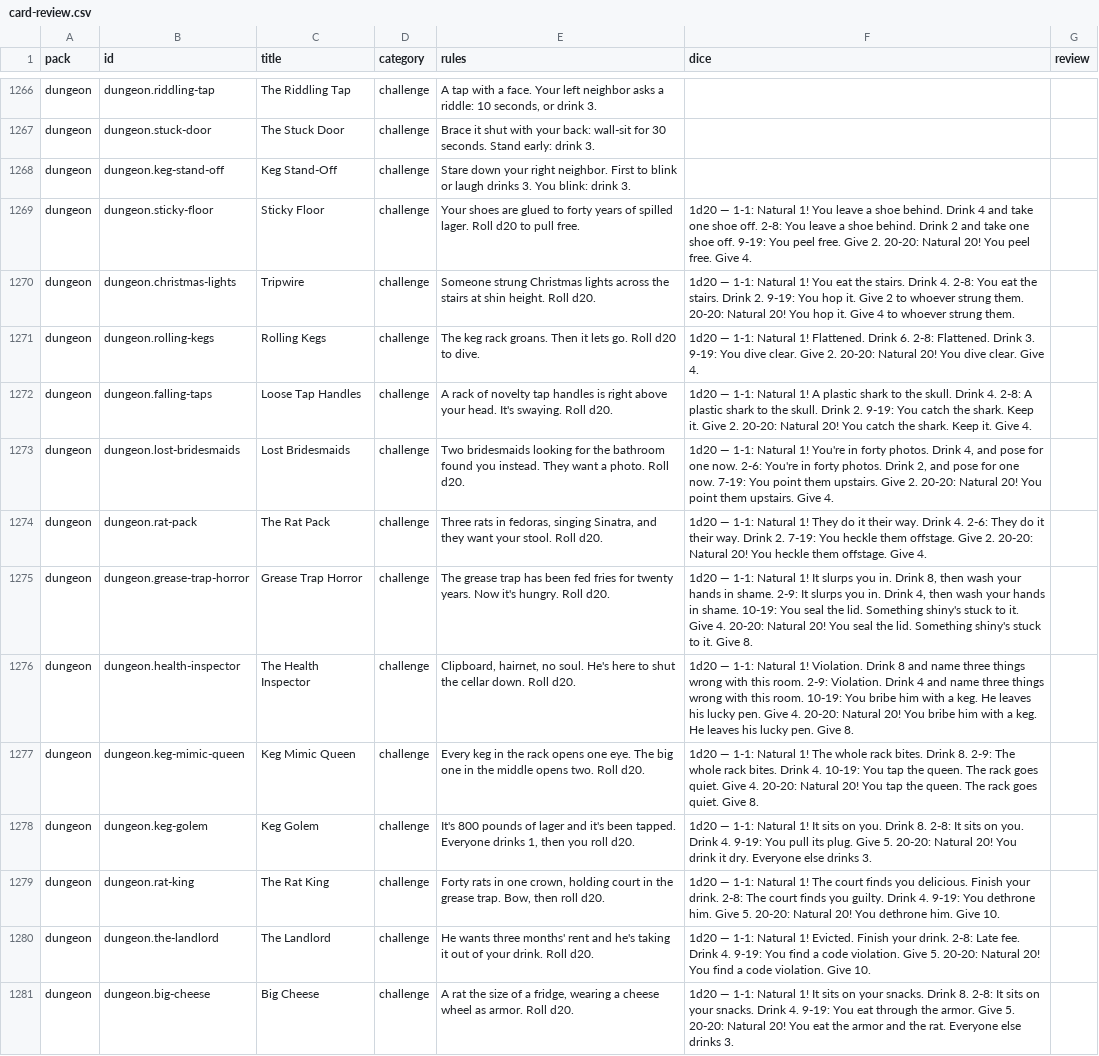
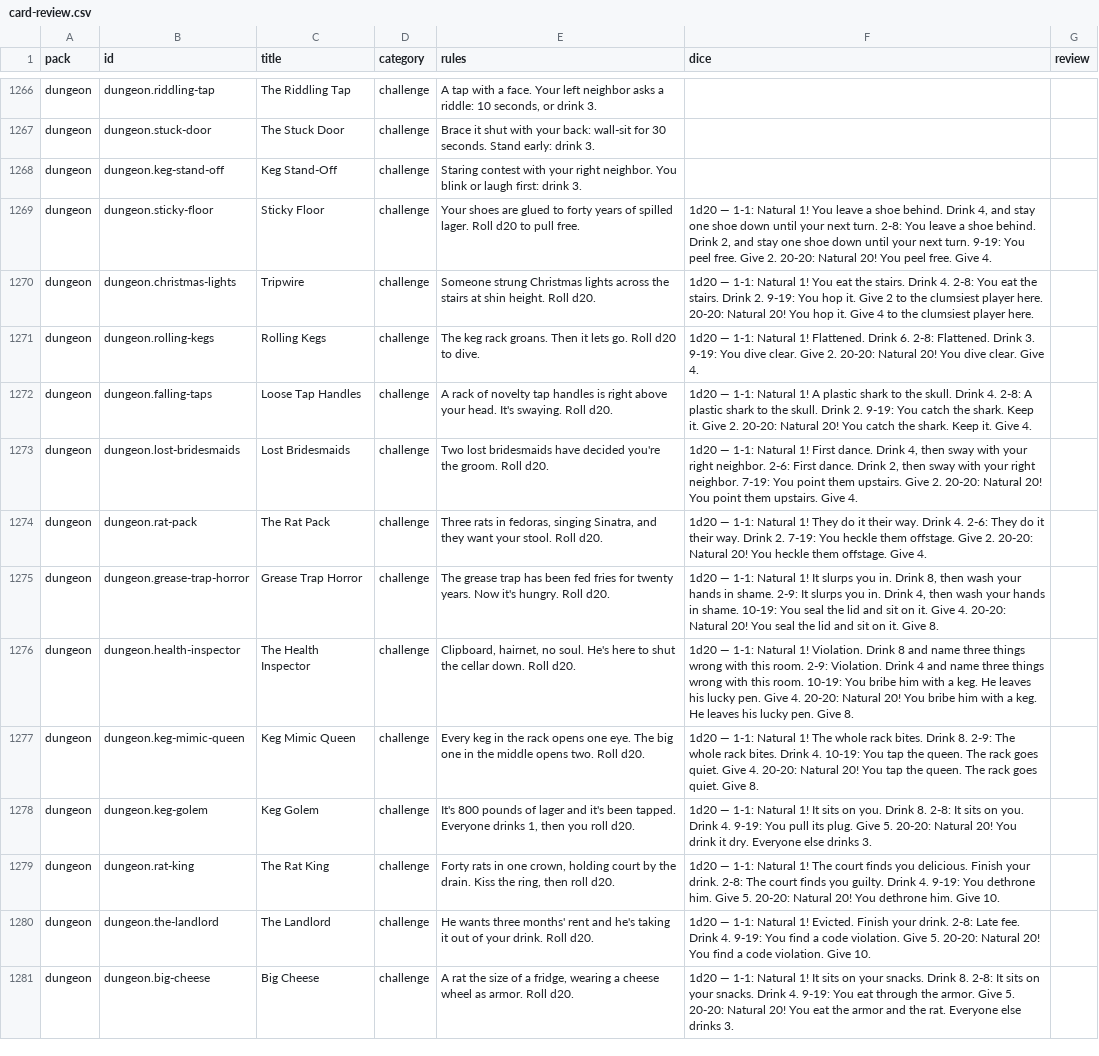
Before and after one commit to spencerdavis226/side-quest, a CSV file: docs/card-review.csv, drawn as a sheet; only a part is shown, gaps mark what is left out; the diff covers the shown part only; the diff names each change by its address in the sheet, - before the commit and + after, or states it on an @@ line.

```diff
--- a/docs/card-review.csv
+++ b/docs/card-review.csv
-E1268 (rules): Stare down your right neighbor. First to blink or laugh drinks 3. You blink: drink 3.
+E1268 (rules): Staring contest with your right neighbor. You blink or laugh first: drink 3.
-F1269 (dice): …behind. Drink 4 and take one shoe off. 2-8: You leave a shoe behind. Drink 2 and take one shoe off. 9-19: You…
+F1269 (dice): …behind. Drink 4, and stay one shoe down until your next turn. 2-8: You leave a shoe behind. Drink 2, and stay one shoe down until your next turn. 9-19: You…
-F1270 (dice): …2 to whoever strung them. 20-20: Natural 20! You hop it. Give 4 to whoever strung them.
+F1270 (dice): …2 to the clumsiest player here. 20-20: Natural 20! You hop it. Give 4 to the clumsiest player here.
-E1273 (rules): Two bridesmaids looking for the bathroom found you instead. They want a photo. Roll d20.
+E1273 (rules): Two lost bridesmaids have decided you're the groom. Roll d20.
-F1273 (dice): …Natural 1! You're in forty photos. Drink 4, and pose for one now. 2-6: You're in forty photos. Drink 2, and pose for one now. 7-19: You…
+F1273 (dice): …Natural 1! First dance. Drink 4, then sway with your right neighbor. 2-6: First dance. Drink 2, then sway with your right neighbor. 7-19: You…
-F1275 (dice): …seal the lid. Something shiny's stuck to it. Give 4. 20-20: Natural 20! You seal the lid. Something shiny's stuck to it. Give…
+F1275 (dice): …seal the lid and sit on it. Give 4. 20-20: Natural 20! You seal the lid and sit on it. Give…
-E1279 (rules): …holding court in the grease trap. Bow, then roll…
+E1279 (rules): …holding court by the drain. Kiss the ring, then roll…
```
Also changed, not shown: 123 edited cells elsewhere in this file, 1 other file.
